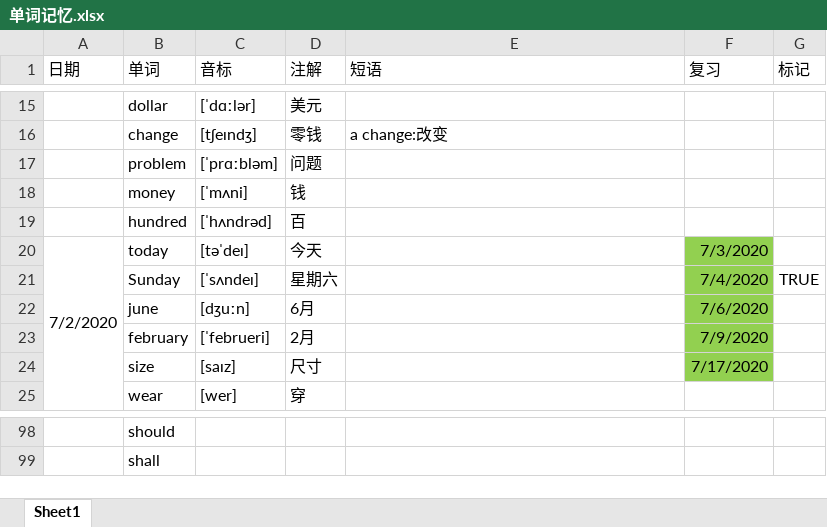
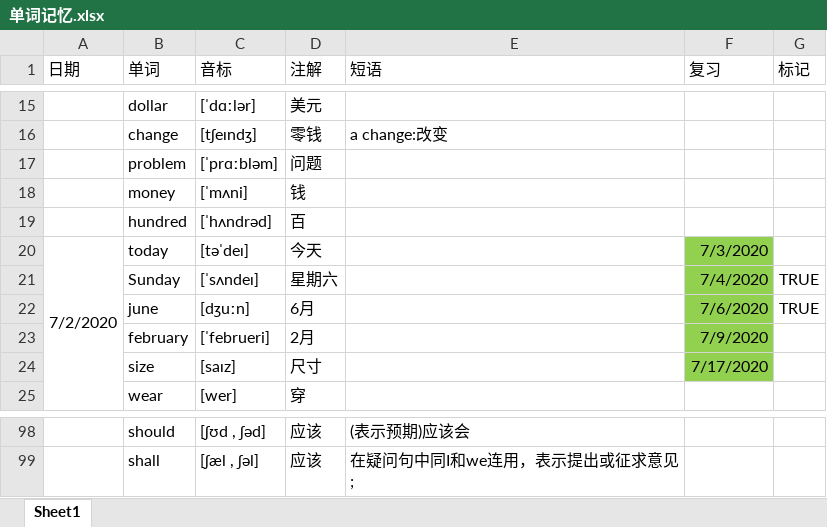
Before and after one commit to GnGx-G/MyMind, an Excel workbook: WordExcel/单词记忆.xlsx, sheet Sheet1, drawn as a sheet; only a part is shown, gaps mark what is left out; values as stored, in another font and other column widths than the file's, no borders; the diff covers the shown part only; the diff names each change by its address in the sheet, - before the commit and + after, or states it on an @@ line.

```diff
--- a/WordExcel/单词记忆.xlsx (sheet Sheet1)
+++ b/WordExcel/单词记忆.xlsx (sheet Sheet1)
-G22 (标记): (empty)
+G22 (标记): TRUE
-C98 (音标): (empty)
+C98 (音标): [ʃʊd , ʃəd]
-D98:D99 (注解): (empty)
+D98:D99 (注解): 应该
-E98 (短语): (empty)
+E98 (短语): (表示预期)应该会
-C99 (音标): (empty)
+C99 (音标): [ʃæl , ʃəl]
-E99 (短语): (empty)
+E99 (短语): 在疑问句中同I和we连用，表示提出或征求意见;
```
Also changed, not shown: 4 added rows, 4 removed rows, 53 edited cells and merged cells elsewhere in this sheet.
